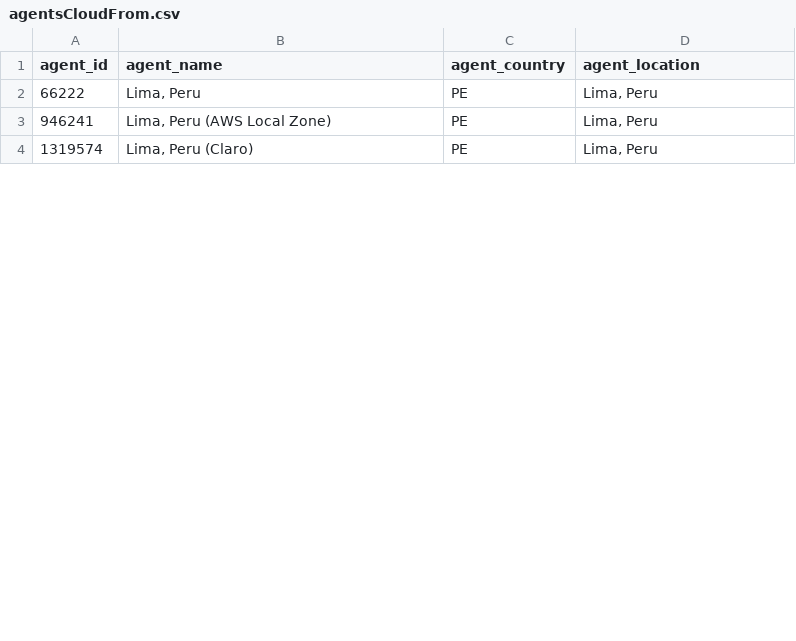
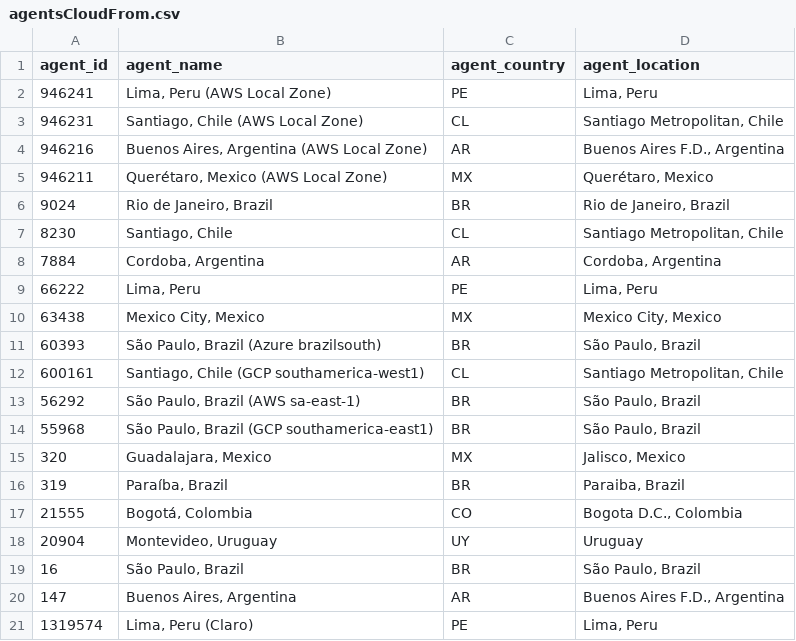
Before and after one commit to ciscoSpeaker/thousandeyes, a CSV file: latam/agentsCloudFrom.csv, drawn as a sheet; only a part is shown; the diff covers the shown part only.

Commit message:
updating Latam Cloud agents

```diff
--- a/latam/agentsCloudFrom.csv
+++ b/latam/agentsCloudFrom.csv
@@ -1,4 +1,21 @@
 agent_id,agent_name,agent_country,agent_location
+946241,"Lima, Peru (AWS Local Zone)","PE","Lima, Peru"
+946231,"Santiago, Chile (AWS Local Zone)","CL","Santiago Metropolitan, Chile"
+946216,"Buenos Aires, Argentina (AWS Local Zone)","AR","Buenos Aires F.D., Argentina"
+946211,"Querétaro, Mexico (AWS Local Zone)","MX","Querétaro, Mexico"
+9024,"Rio de Janeiro, Brazil","BR","Rio de Janeiro, Brazil"
+8230,"Santiago, Chile","CL","Santiago Metropolitan, Chile"
+7884,"Cordoba, Argentina","AR","Cordoba, Argentina"
 66222,"Lima, Peru","PE","Lima, Peru"
-946241,"Lima, Peru (AWS Local Zone)","PE","Lima, Peru"
+63438,"Mexico City, Mexico","MX","Mexico City, Mexico"
+60393,"São Paulo, Brazil (Azure brazilsouth)","BR","São Paulo, Brazil"
+600161,"Santiago, Chile (GCP southamerica-west1)","CL","Santiago Metropolitan, Chile"
+56292,"São Paulo, Brazil (AWS sa-east-1)","BR","São Paulo, Brazil"
+55968,"São Paulo, Brazil (GCP southamerica-east1)","BR","São Paulo, Brazil"
+320,"Guadalajara, Mexico","MX","Jalisco, Mexico"
+319,"Paraíba, Brazil","BR","Paraiba, Brazil"
+21555,"Bogotá, Colombia","CO","Bogota D.C., Colombia"
+20904,"Montevideo, Uruguay","UY","Uruguay"
+16,"São Paulo, Brazil","BR","São Paulo, Brazil"
+147,"Buenos Aires, Argentina","AR","Buenos Aires F.D., Argentina"
 1319574,"Lima, Peru (Claro)","PE","Lima, Peru"
```
Also changed, not shown: 21 added rows elsewhere in this file, latam/agentsCloudTo.csv.
